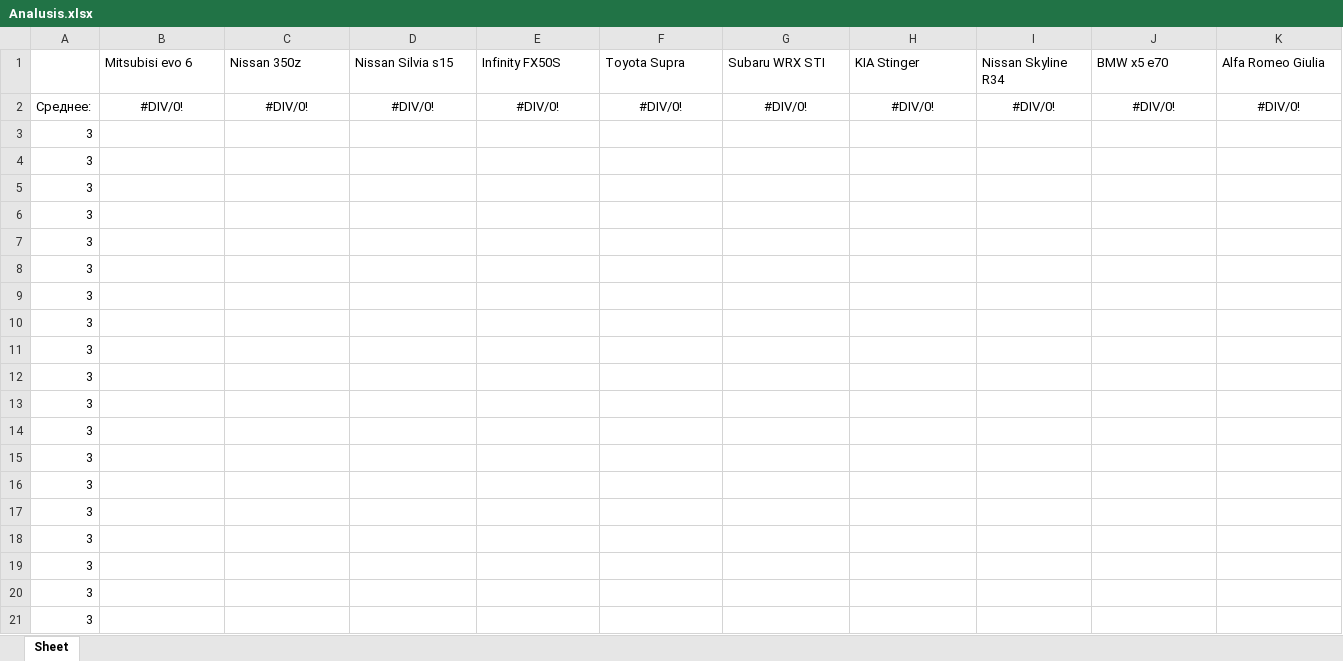
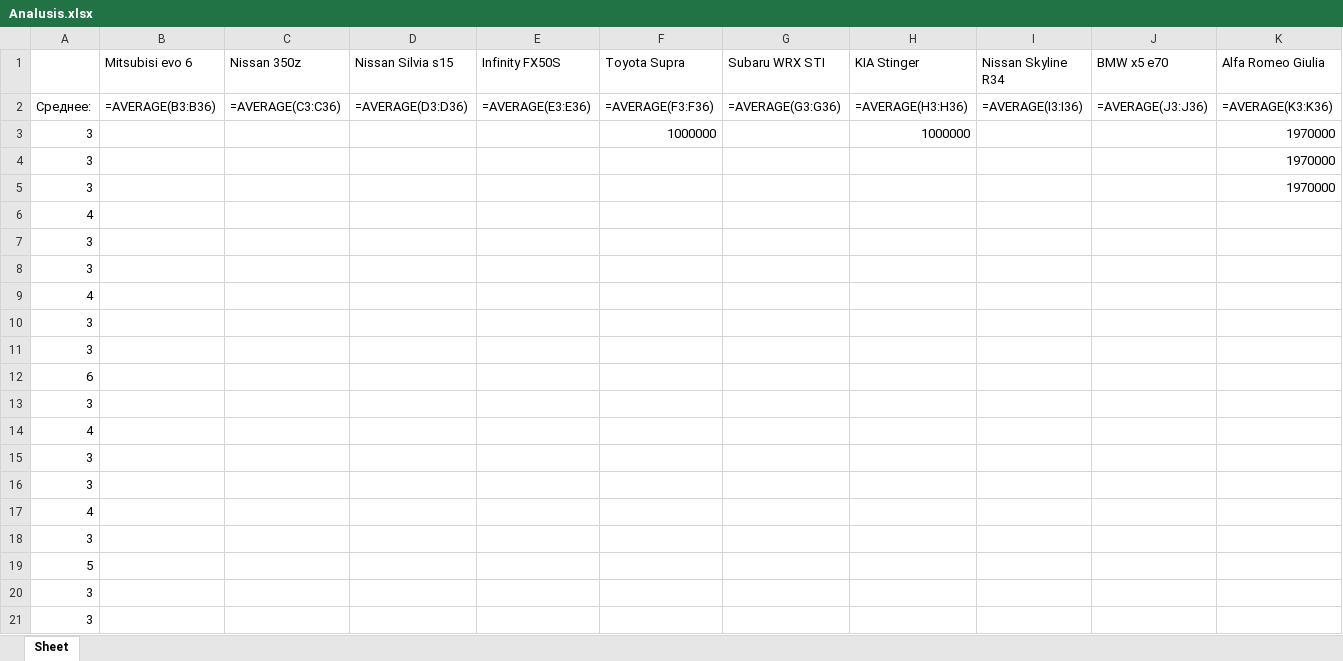
Before and after one commit to Puxlozadiy/discord-bot-parseAds, an Excel workbook: Analusis.xlsx, sheet Sheet, drawn as a sheet; only a part is shown; values as stored, in another font and other column widths than the file's, no borders; formulas without a stored value are shown as written; removed rows and columns are numbered as before the commit, all else as after; rows hold the shown columns only; the diff names each change by its address in the sheet, - before the commit and + after, or states it on an @@ line.

```diff
--- a/Analusis.xlsx (sheet Sheet)
+++ b/Analusis.xlsx (sheet Sheet)
-row 2: Среднее: | #DIV/0! | #DIV/0! | #DIV/0! | #DIV/0! | #DIV/0! | #DIV/0! | #DIV/0! | #DIV/0! | #DIV/0! | #DIV/0!
+row 2: Среднее: | =AVERAGE(B3:B36) | =AVERAGE(C3:C36) | =AVERAGE(D3:D36) | =AVERAGE(E3:E36) | =AVERAGE(F3:F36) | =AVERAGE(G3:G36) | =AVERAGE(H3:H36) | =AVERAGE(I3:I36) | =AVERAGE(J3:J36) | =AVERAGE(K3:K36)
+row 3: 3 |  |  |  |  | 1000000 |  | 1000000 |  |  | 1970000
+row 4: 3 |  |  |  |  |  |  |  |  |  | 1970000
+row 5: 3 |  |  |  |  |  |  |  |  |  | 1970000
+row 6: 4
+row 9: 4
+row 12: 6
@@ row 11 moved to row 13: 3 @@
+row 14: 4
+row 17: 4
-A19: 3
+A19: 5
-row 12: 3
-row 13: 3
-row 14: 3
-row 15: 3
-row 16: 3
-row 17: 3
-row 18: 3
-row 19: 3
```
Also changed, not shown: 2 other files.
